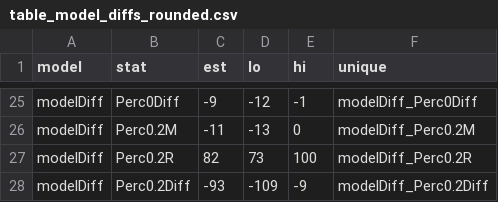
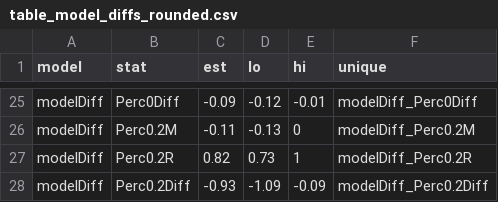
Before and after one commit to christinabergmann/IDSPreference_ManyBabiesMeta, a CSV file: results_from_R/results_with_corrected_dunst/table_model_diffs/table_model_diffs_rounded.csv, drawn as a sheet; only a part is shown, gaps mark what is left out; the diff covers the shown part only; the diff names each change by its address in the sheet, - before the commit and + after, or states it on an @@ line.

```diff
--- a/results_from_R/results_with_corrected_dunst/table_model_diffs/table_model_diffs_rounded.csv
+++ b/results_from_R/results_with_corrected_dunst/table_model_diffs/table_model_diffs_rounded.csv
-C25 (est): -9
+C25 (est): -0.09
-D25 (lo): -12
+D25 (lo): -0.12
-E25 (hi): -1
+E25 (hi): -0.01
-C26 (est): -11
+C26 (est): -0.11
-D26 (lo): -13
+D26 (lo): -0.13
-C27 (est): 82
+C27 (est): 0.82
-D27 (lo): 73
+D27 (lo): 0.73
-E27 (hi): 100
+E27 (hi): 1
-C28 (est): -93
+C28 (est): -0.93
-D28 (lo): -109
+D28 (lo): -1.09
-E28 (hi): -9
+E28 (hi): -0.09
```
Also changed, not shown: 31 edited cells elsewhere in this file, 1 other file.
